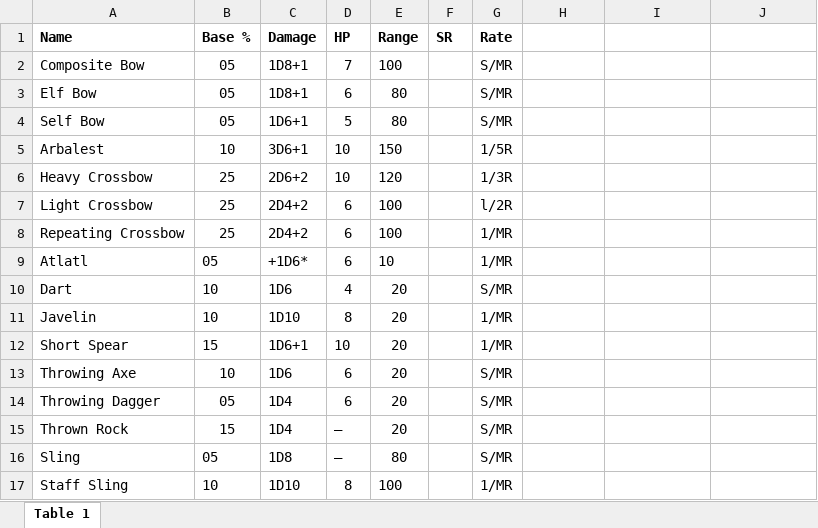
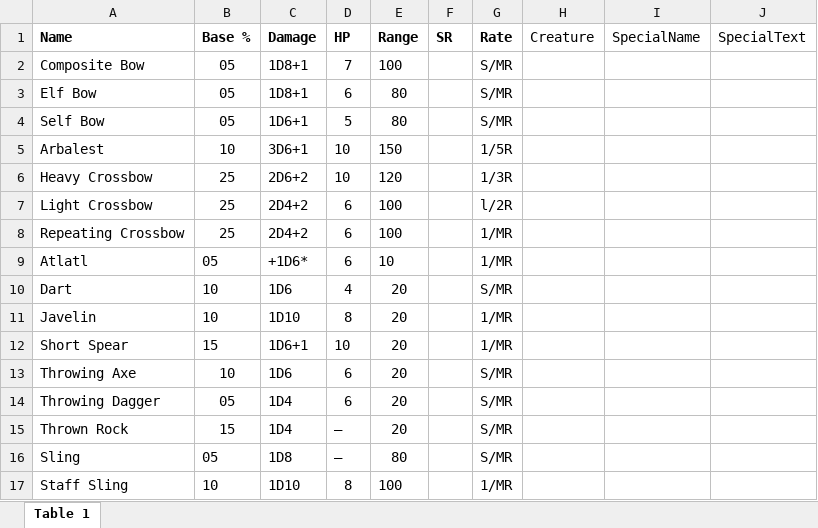
Before and after one commit to paulsturge/Statblock, an Excel workbook: weapons_missile_table.xlsx, sheet Table 1, drawn as a sheet; values as stored, in another font and other column widths than the file's, no borders; the diff names each change by its address in the sheet, - before the commit and + after, or states it on an @@ line.

```diff
--- a/weapons_missile_table.xlsx (sheet Table 1)
+++ b/weapons_missile_table.xlsx (sheet Table 1)
-H1: (empty)
+H1: Creature
-I1: (empty)
+I1: SpecialName
-J1: (empty)
+J1: SpecialText
```
Also changed, not shown: Hit_Location_Source.xlsx, Stat_Dice_Source.xlsx, 15 other files.
